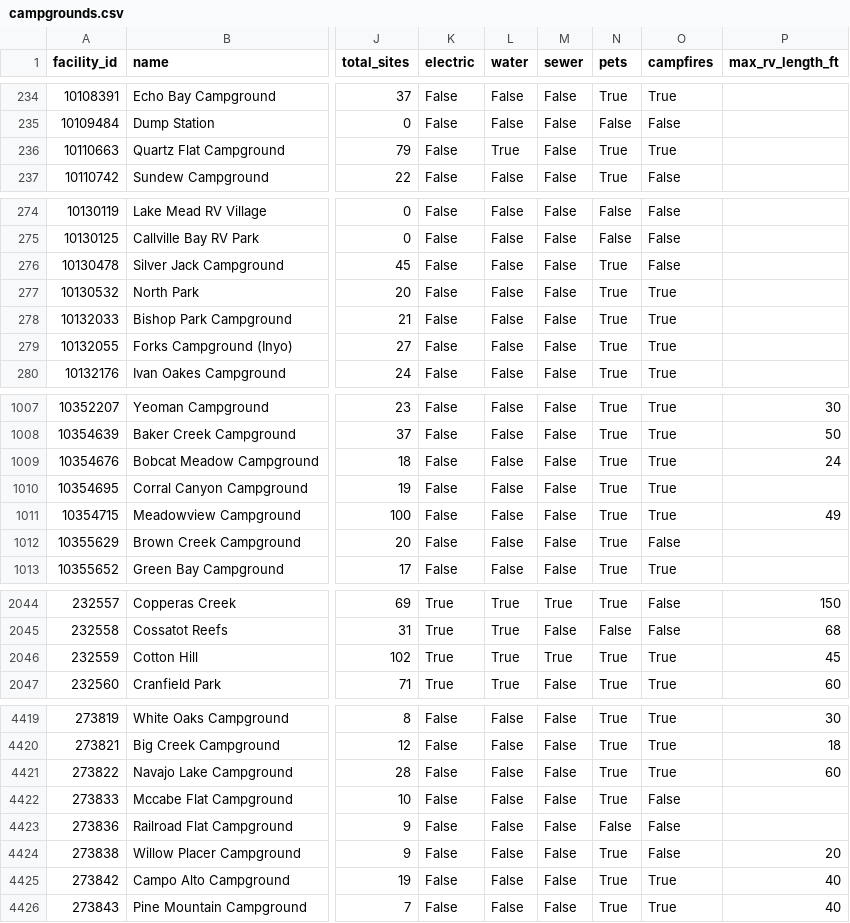
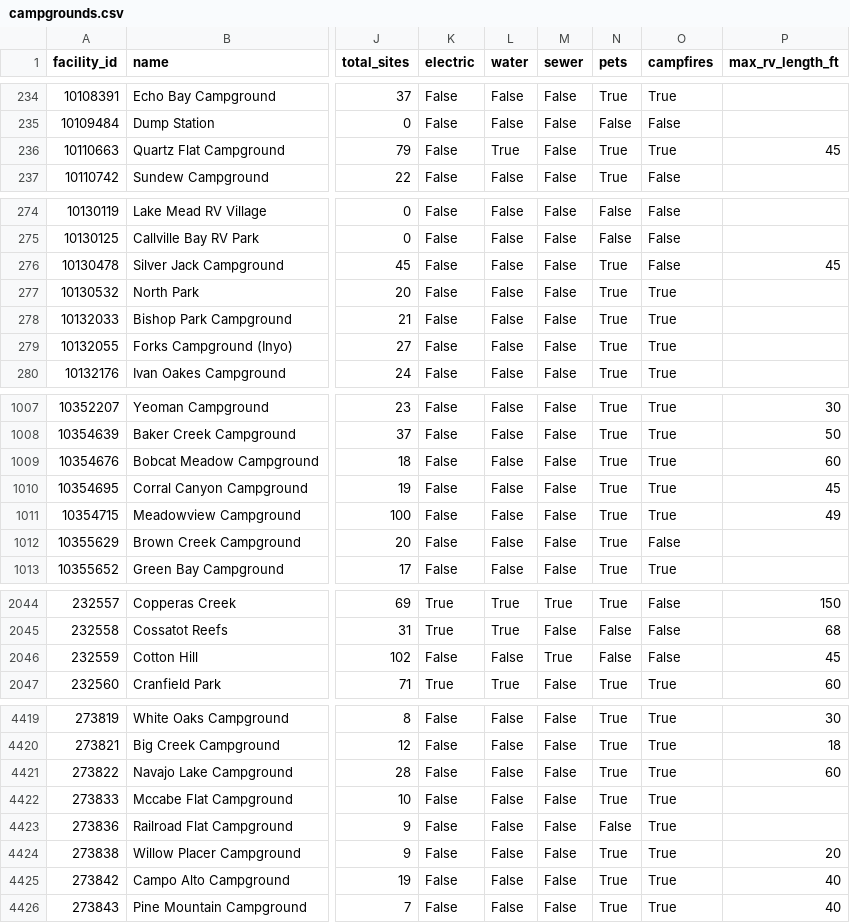
Before and after one commit to kirkwood-justin/campsite-atlas-data, a CSV file: campgrounds.csv, drawn as a sheet; only a part is shown, gaps mark what is left out; the diff covers the shown part only; the diff names each change by its address in the sheet, - before the commit and + after, or states it on an @@ line.

```diff
--- a/campgrounds.csv
+++ b/campgrounds.csv
-P236 (max_rv_length_ft): (empty)
+P236 (max_rv_length_ft): 45
-P276 (max_rv_length_ft): (empty)
+P276 (max_rv_length_ft): 45
-P1009 (max_rv_length_ft): 24
+P1009 (max_rv_length_ft): 60
-P1010 (max_rv_length_ft): (empty)
+P1010 (max_rv_length_ft): 45
-K2046 (electric): True
+K2046 (electric): False
-L2046 (water): True
+L2046 (water): False
-N2046 (pets): True
+N2046 (pets): False
-O2046 (campfires): True
+O2046 (campfires): False
-O4422:O4424 (campfires): False
+O4422:O4424 (campfires): True
```
Also changed, not shown: 6 edited cells elsewhere in this file, 2 other files.
